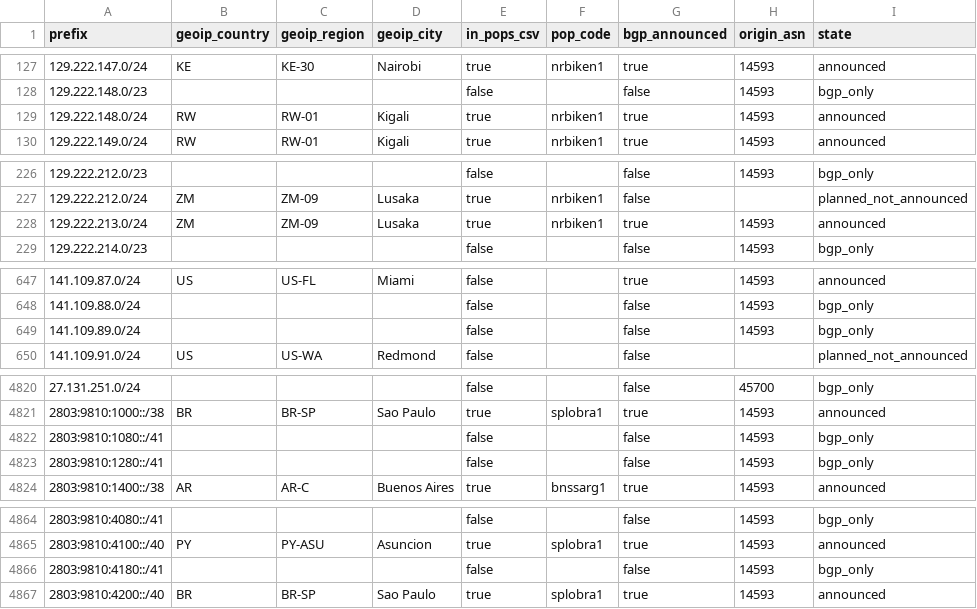
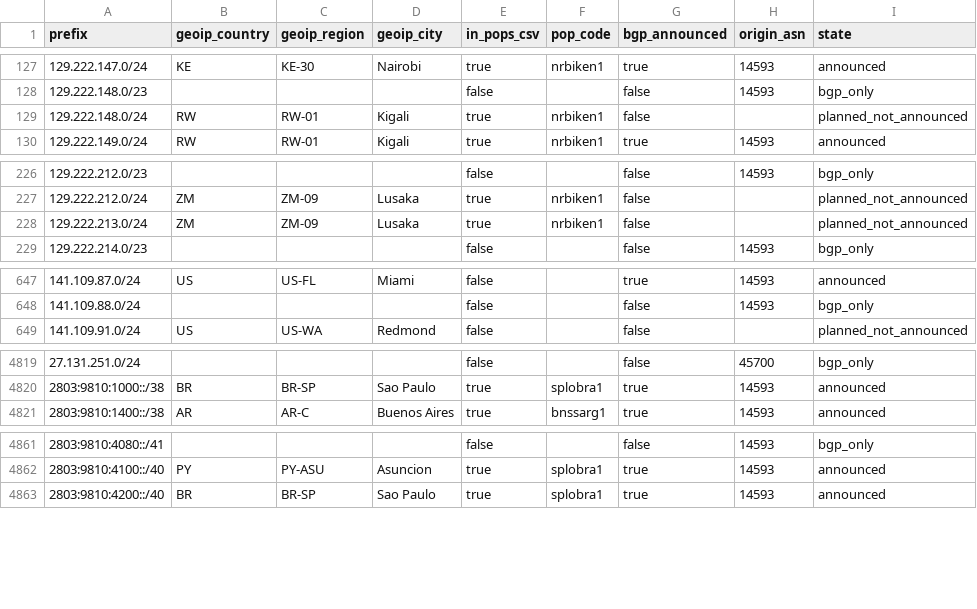
Before and after one commit to ipanalytics/Sat-geoip, a CSV file: outputs/starlink-geoip-vs-bgp.csv, drawn as a sheet; only a part is shown, gaps mark what is left out; the diff covers the shown part only.

```diff
--- a/outputs/starlink-geoip-vs-bgp.csv
+++ b/outputs/starlink-geoip-vs-bgp.csv
@@ -128,3 +128,3 @@ prefix,geoip_country,geoip_region,geoip_city,in_pops_csv,pop_code,bgp_announced,
 129.222.148.0/23,,,,false,,false,14593,bgp_only
-129.222.148.0/24,RW,RW-01,Kigali,true,nrbiken1,true,14593,announced
+129.222.148.0/24,RW,RW-01,Kigali,true,nrbiken1,false,,planned_not_announced
 129.222.149.0/24,RW,RW-01,Kigali,true,nrbiken1,true,14593,announced
@@ -227,3 +227,3 @@ prefix,geoip_country,geoip_region,geoip_city,in_pops_csv,pop_code,bgp_announced,
 129.222.212.0/24,ZM,ZM-09,Lusaka,true,nrbiken1,false,,planned_not_announced
-129.222.213.0/24,ZM,ZM-09,Lusaka,true,nrbiken1,true,14593,announced
+129.222.213.0/24,ZM,ZM-09,Lusaka,true,nrbiken1,false,,planned_not_announced
 129.222.214.0/23,,,,false,,false,14593,bgp_only
@@ -648,3 +648,2 @@ prefix,geoip_country,geoip_region,geoip_city,in_pops_csv,pop_code,bgp_announced,
 141.109.88.0/24,,,,false,,false,14593,bgp_only
-141.109.89.0/24,,,,false,,false,14593,bgp_only
 141.109.91.0/24,US,US-WA,Redmond,false,,false,,planned_not_announced
@@ -4821,4 +4820,2 @@ prefix,geoip_country,geoip_region,geoip_city,in_pops_csv,pop_code,bgp_announced,
 2803:9810:1000::/38,BR,BR-SP,Sao Paulo,true,splobra1,true,14593,announced
-2803:9810:1080::/41,,,,false,,false,14593,bgp_only
-2803:9810:1280::/41,,,,false,,false,14593,bgp_only
 2803:9810:1400::/38,AR,AR-C,Buenos Aires,true,bnssarg1,true,14593,announced
@@ -4865,3 +4862,2 @@ prefix,geoip_country,geoip_region,geoip_city,in_pops_csv,pop_code,bgp_announced,
 2803:9810:4100::/40,PY,PY-ASU,Asuncion,true,splobra1,true,14593,announced
-2803:9810:4180::/41,,,,false,,false,14593,bgp_only
 2803:9810:4200::/40,BR,BR-SP,Sao Paulo,true,splobra1,true,14593,announced
```
Also changed, not shown: 6 edited cells elsewhere in this file, 10 other files.
